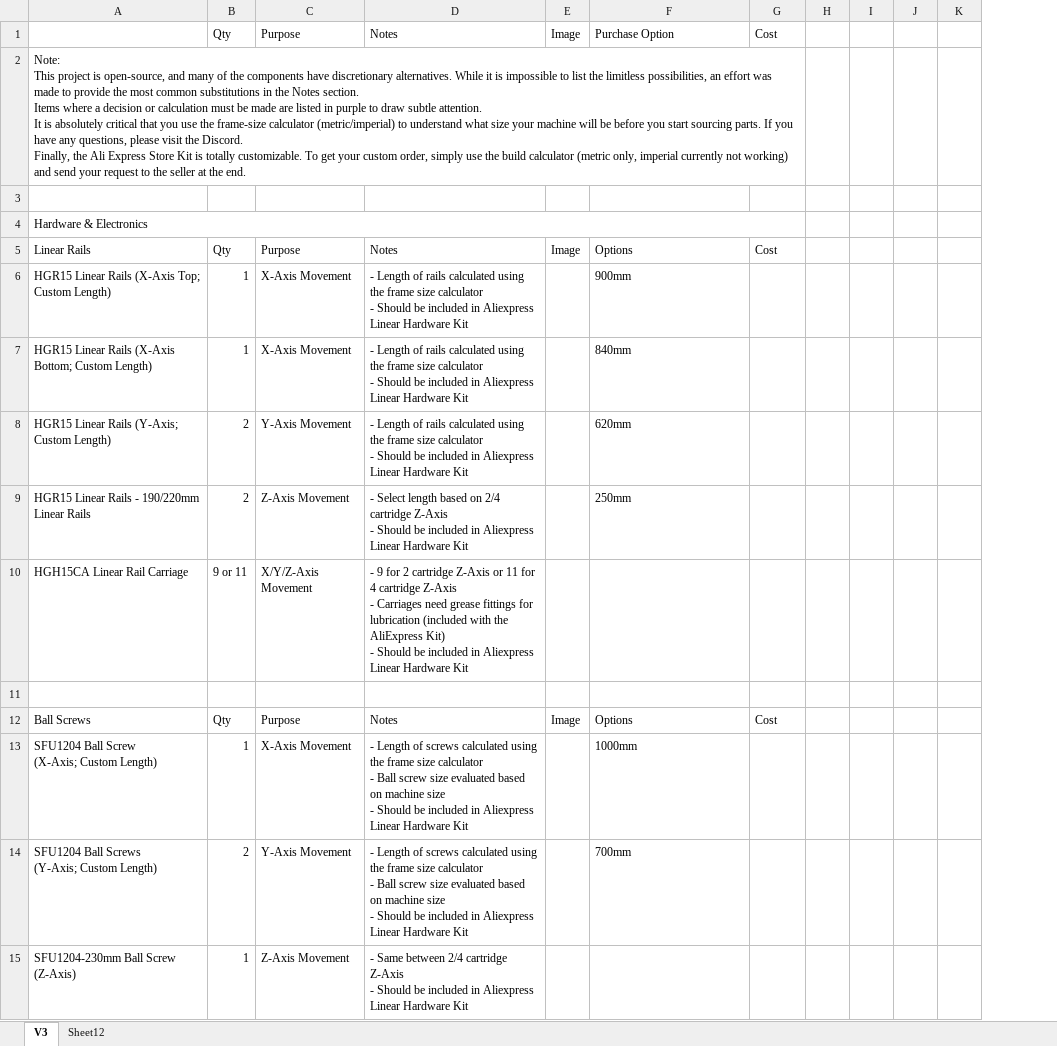
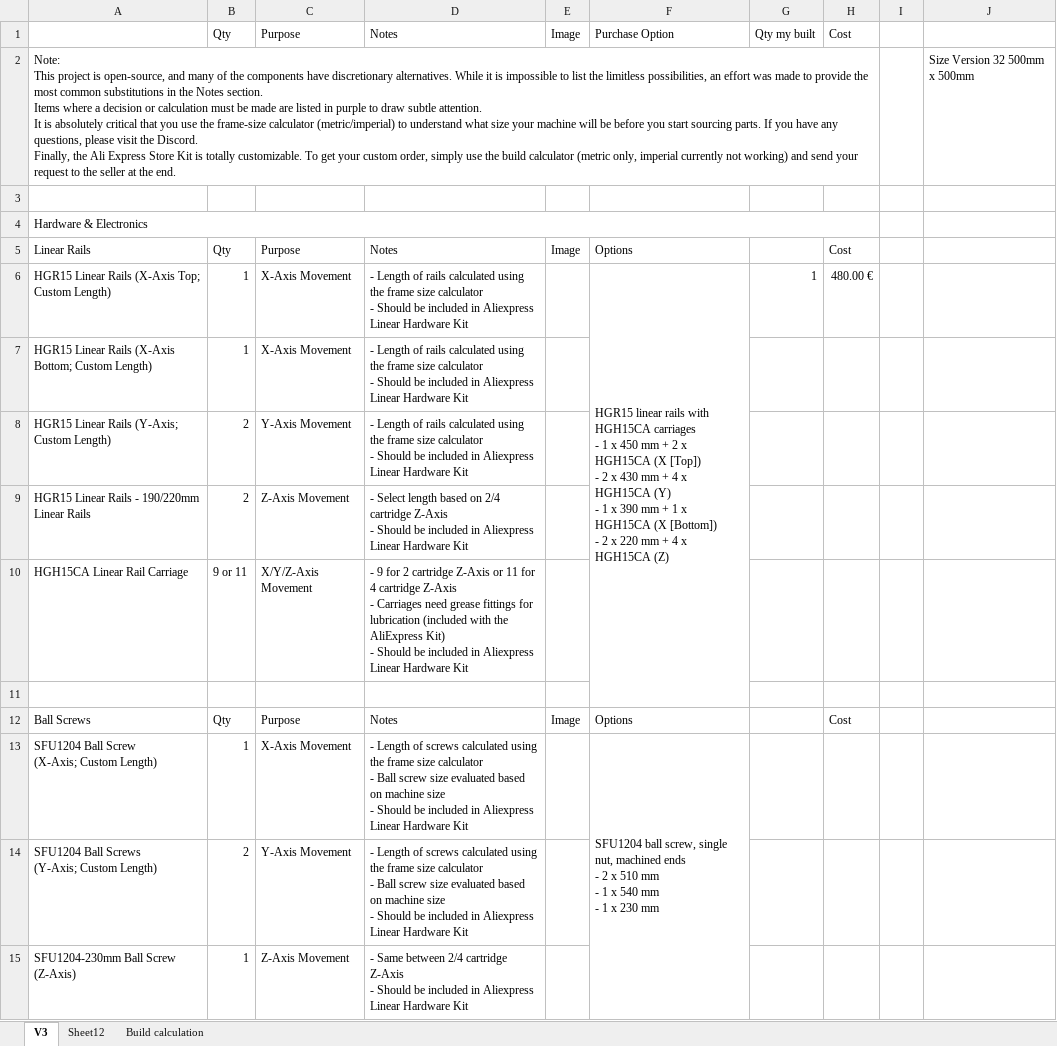
Before and after one commit to MartinBaadsgaard/PNC-Mini-CAD, an Excel workbook: BOM/PrintNC Mini BOM (Public).xlsx, sheet V3, drawn as a sheet; only a part is shown; values as stored, in another font and other column widths than the file's, no cell formats; charts and pictures not drawn; removed rows and columns are numbered as before the commit, all else as after; ↵ is a line break in a cell; the diff covers the shown part only; the diff names each change by its address in the sheet, - before the commit and + after, or states it on an @@ line.

```diff
--- a/BOM/PrintNC Mini BOM (Public).xlsx (sheet V3)
+++ b/BOM/PrintNC Mini BOM (Public).xlsx (sheet V3)
+sheet tab: Build calculation
+column G, rows 1-6: Qty my built |  |  |  |  | 1
-column H, empty
-column J, empty
-column K, empty
+column J, row 2: Size Version 32 500mm x 500mm
-F6: 900mm
+F6: HGR15 linear rails with HGH15CA carriages ↵ - 1 x 450 mm + 2 x HGH15CA (X [Top]) ↵ - 2 x 430 mm + 4 x HGH15CA (Y) ↵ - 1 x 390 mm + 1 x HGH15CA (X [Bottom]) ↵ - 2 x 220 mm + 4 x HGH15CA (Z)
+F6:F11 merged
-H6: (empty)
+H6: 480.00 €
-F7: 840mm
+F7: (empty)
-F8: 620mm
+F8: (empty)
-F9: 250mm
+F9: (empty)
-F13: 1000mm
+F13: SFU1204 ball screw, single nut, machined ends ↵ - 2 x 510 mm ↵ - 1 x 540 mm ↵ - 1 x 230 mm
+F13:F16 merged
-F14: 700mm
+F14: (empty)
```
Also changed, not shown: 3 added rows, 2 removed rows, 21 edited cells and merged cells elsewhere in this sheet, cell formats, charts or pictures, 2 other files.
